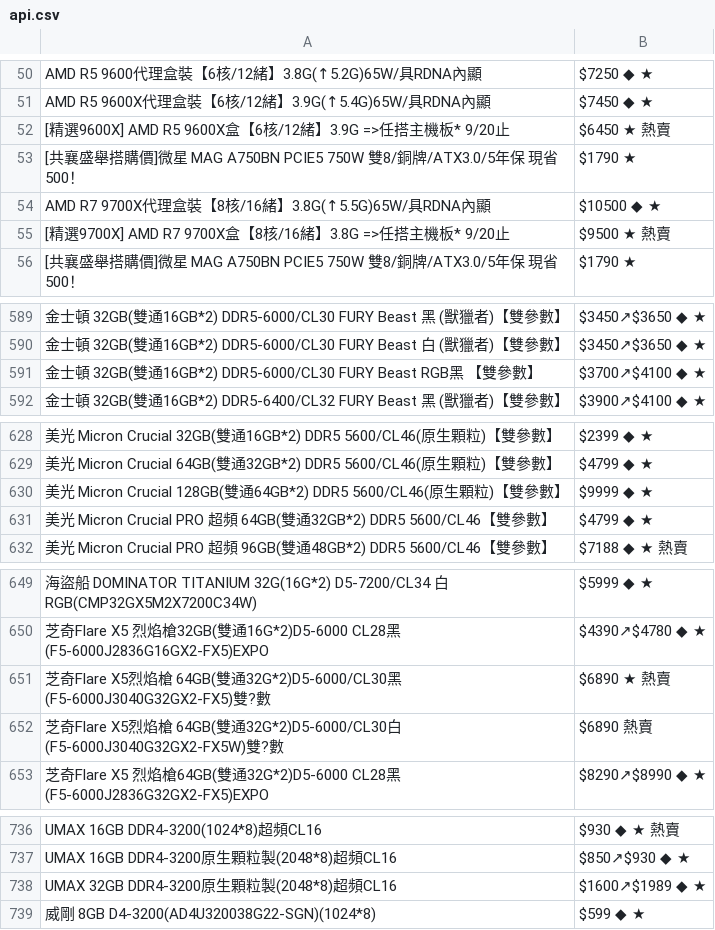
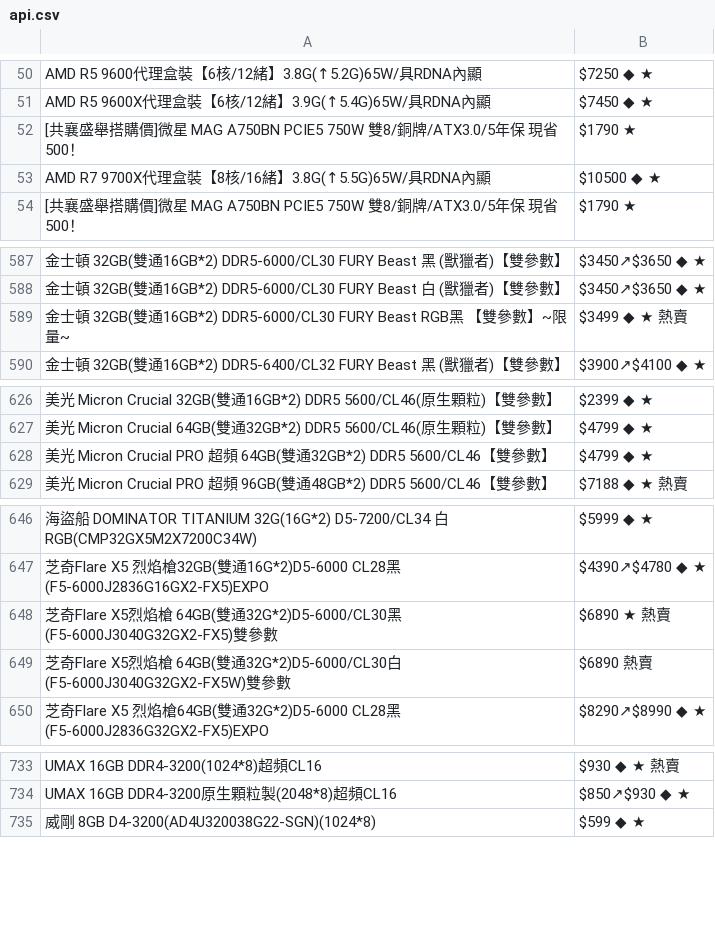
Before and after one commit to suouwang/ops_mid, a CSV file: api.csv, drawn as a sheet; only a part is shown, gaps mark what is left out; removed rows and columns are numbered as before the commit, all else as after; the diff covers the shown part only; the diff names each change by its address in the sheet, - before the commit and + after, or states it on an @@ line.

```diff
--- a/api.csv
+++ b/api.csv
-row 52: [精選9600X] AMD R5 9600X盒【6核/12緒】3.9G =>任搭主機板* 9/20止 | $6450 ★ 熱賣
-row 55: [精選9700X] AMD R7 9700X盒【8核/16緒】3.8G =>任搭主機板* 9/20止 | $9500 ★ 熱賣
-row 591: 金士頓 32GB(雙通16GB*2) DDR5-6000/CL30 FURY Beast RGB黑 【雙參數】 | $3700↗$4100 ◆ ★
+row 589: 金士頓 32GB(雙通16GB*2) DDR5-6000/CL30 FURY Beast RGB黑 【雙參數】~限量~ | $3499 ◆ ★ 熱賣
-row 630: 美光 Micron Crucial 128GB(雙通64GB*2) DDR5 5600/CL46(原生顆粒)【雙參數】 | $9999 ◆ ★
-A648: …(F5-6000J3040G32GX2-FX5)雙?數
+A648: …(F5-6000J3040G32GX2-FX5)雙參數
-A649: …(F5-6000J3040G32GX2-FX5W)雙?數
+A649: …(F5-6000J3040G32GX2-FX5W)雙參數
-row 738: UMAX 32GB DDR4-3200原生顆粒製(2048*8)超頻CL16 | $1600↗$1989 ◆ ★
```
Also changed, not shown: 4 added rows, 1 removed row and 4 edited cells elsewhere in this file, 1 other file.
